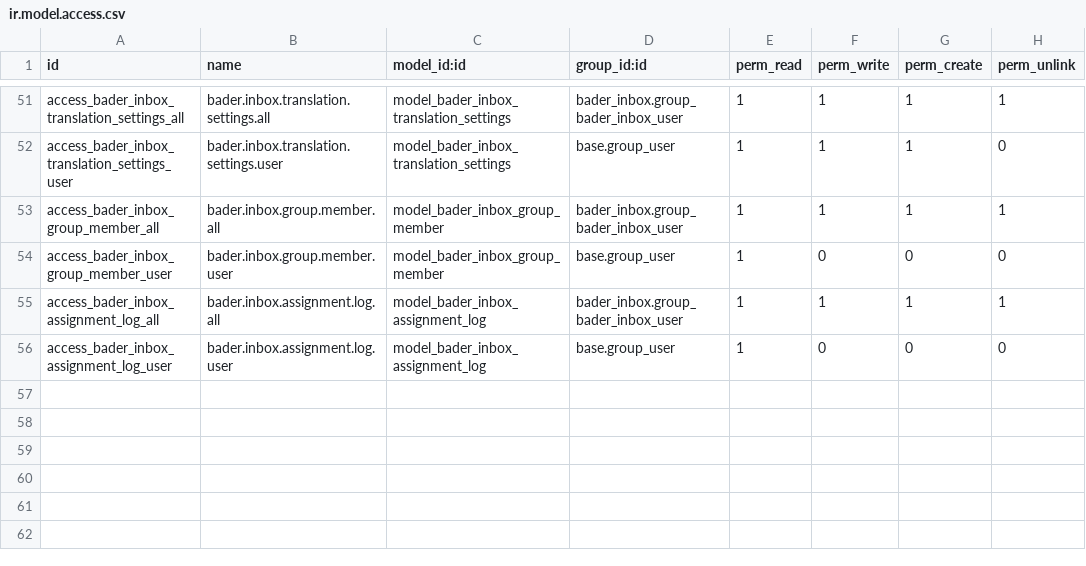
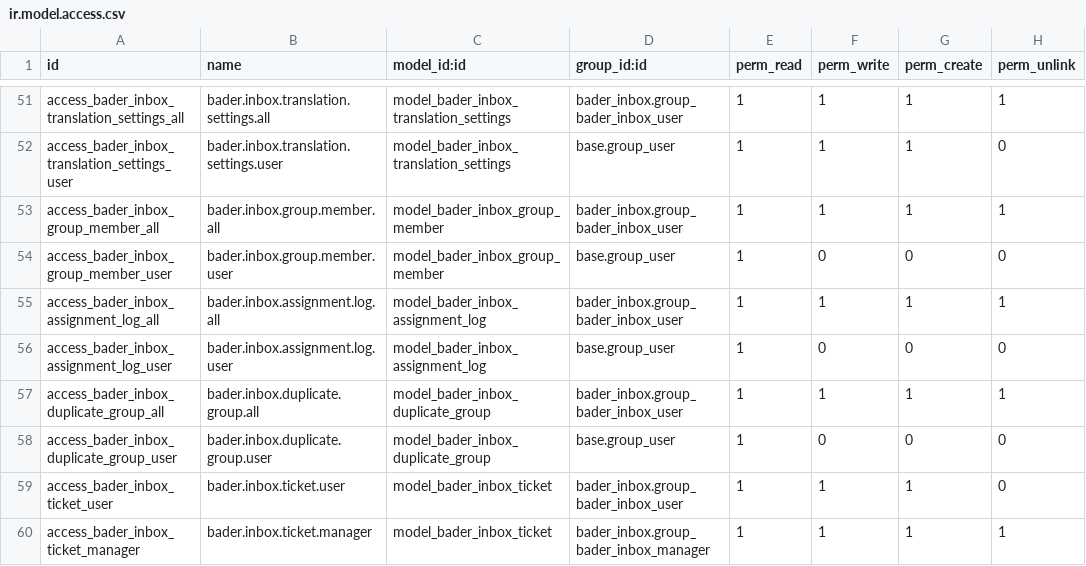
Before and after one commit to badboytuba/bader-inbox, a CSV file: security/ir.model.access.csv, drawn as a sheet; only a part is shown, gaps mark what is left out; the diff names each change by its address in the sheet, - before the commit and + after, or states it on an @@ line.

```diff
--- a/security/ir.model.access.csv
+++ b/security/ir.model.access.csv
+row 57: access_bader_inbox_duplicate_group_all | bader.inbox.duplicate.group.all | model_bader_inbox_duplicate_group | bader_inbox.group_bader_inbox_user | 1 | 1 | 1 | 1
+row 58: access_bader_inbox_duplicate_group_user | bader.inbox.duplicate.group.user | model_bader_inbox_duplicate_group | base.group_user | 1 | 0 | 0 | 0
+row 59: access_bader_inbox_ticket_user | bader.inbox.ticket.user | model_bader_inbox_ticket | bader_inbox.group_bader_inbox_user | 1 | 1 | 1 | 0
+row 60: access_bader_inbox_ticket_manager | bader.inbox.ticket.manager | model_bader_inbox_ticket | bader_inbox.group_bader_inbox_manager | 1 | 1 | 1 | 1
```
Also changed, not shown: 16 other files.
